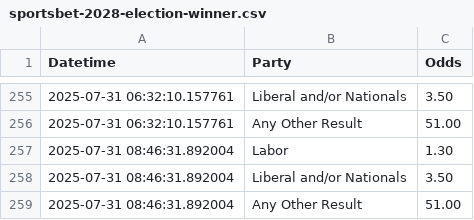
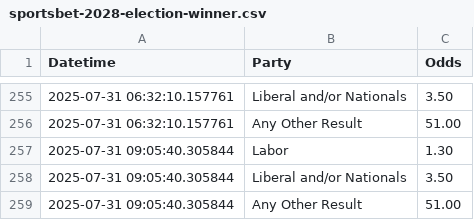
Before and after one commit to bpalmer4/Election-2028, a CSV file: betting-data/sportsbet-2028-election-winner.csv, drawn as a sheet; only a part is shown, gaps mark what is left out.

Commit message:
betting market update

```diff
--- a/betting-data/sportsbet-2028-election-winner.csv
+++ b/betting-data/sportsbet-2028-election-winner.csv
@@ -256,4 +256,4 @@ Datetime,Party,Odds
 2025-07-31 06:32:10.157761,Any Other Result,51.00
-2025-07-31 08:46:31.892004,Labor,1.30
-2025-07-31 08:46:31.892004,Liberal and/or Nationals,3.50
-2025-07-31 08:46:31.892004,Any Other Result,51.00
+2025-07-31 09:05:40.305844,Labor,1.30
+2025-07-31 09:05:40.305844,Liberal and/or Nationals,3.50
+2025-07-31 09:05:40.305844,Any Other Result,51.00
```
